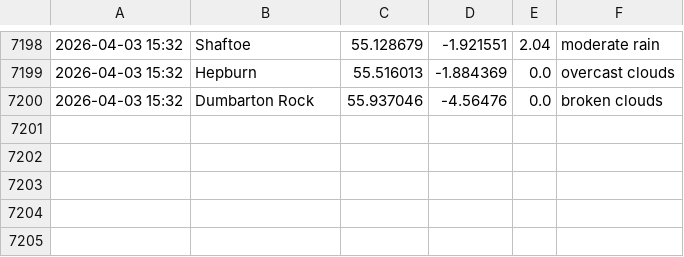
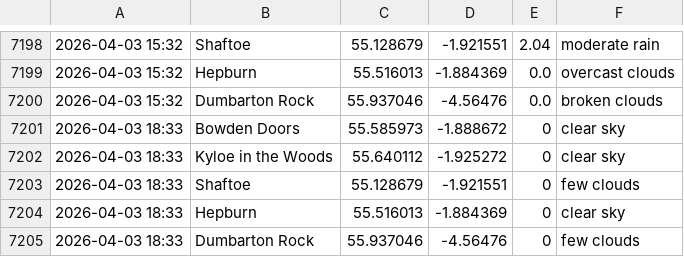
Before and after one commit to megan-leek/weather-dashboard, a CSV file: data/rain_log.csv, drawn as a sheet; only a part is shown, gaps mark what is left out; the diff names each change by its address in the sheet, - before the commit and + after, or states it on an @@ line.

Commit message:
Update rain log [auto]

```diff
--- a/data/rain_log.csv
+++ b/data/rain_log.csv
+row 7201: 2026-04-03 18:33 | Bowden Doors | 55.585973 | -1.888672 | 0 | clear sky
+row 7202: 2026-04-03 18:33 | Kyloe in the Woods | 55.640112 | -1.925272 | 0 | clear sky
+row 7203: 2026-04-03 18:33 | Shaftoe | 55.128679 | -1.921551 | 0 | few clouds
+row 7204: 2026-04-03 18:33 | Hepburn | 55.516013 | -1.884369 | 0 | clear sky
+row 7205: 2026-04-03 18:33 | Dumbarton Rock | 55.937046 | -4.56476 | 0 | few clouds
```
